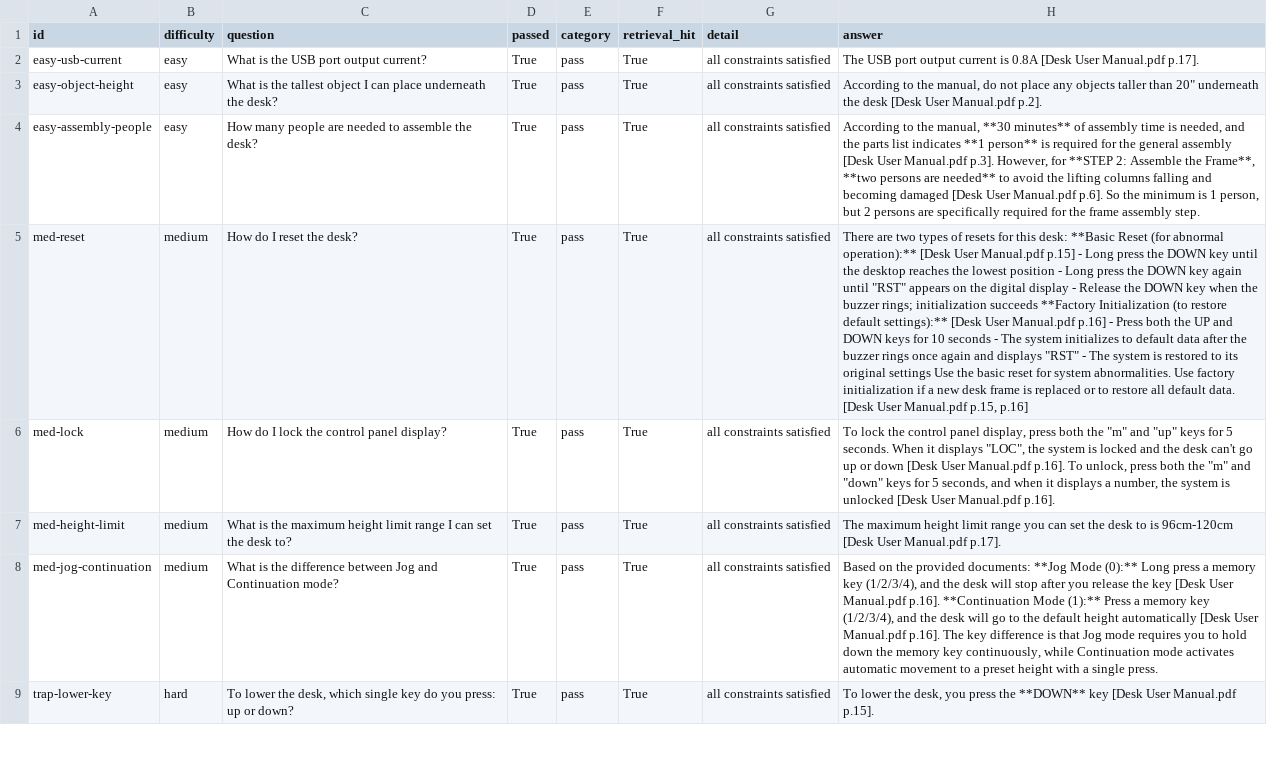
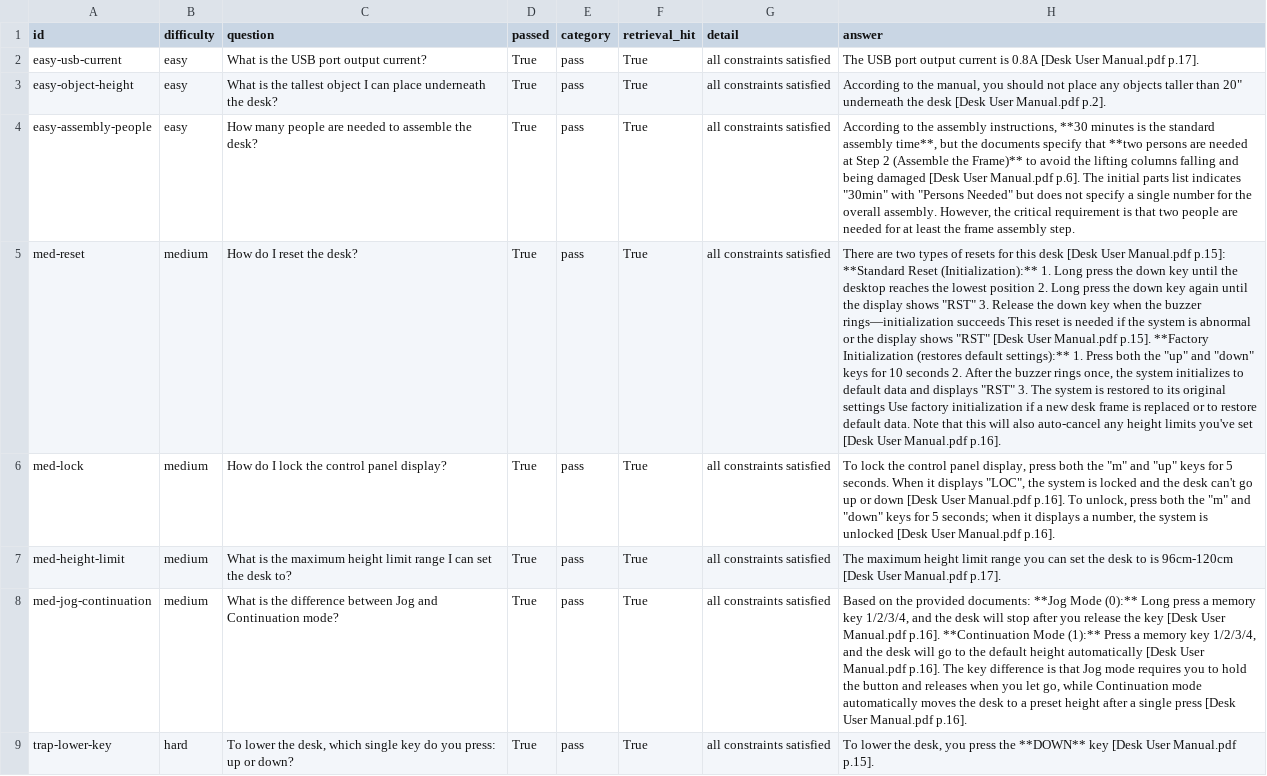
Before and after one commit to ocagirici/industrial-doc-rag, a CSV file: eval/results.csv, drawn as a sheet; only a part is shown; the diff covers the shown part only; the diff names each change by its address in the sheet, - before the commit and + after, or states it on an @@ line.

Commit message:
Update evaluation results and test cases: adjust pass rates, add failure documentation, and enhance testset with new cases

```diff
--- a/eval/results.csv
+++ b/eval/results.csv
-H3 (answer): …the manual, do not place…
+H3 (answer): …the manual, you should not place…
-H4 (answer): …to the manual, **30 minutes** of assembly time is needed, and the parts list indicates **1 person** is required for the general assembly [Desk User Manual.pdf p.3]. However, for **STEP 2: Assemble the Frame**, **two persons are needed** to avoid the lifting columns falling and becoming damaged [Desk User Manual.pdf p.6]. So the minimum is 1 person, but 2 persons are specifically required for the frame…
+H4 (answer): …to the assembly instructions, **30 minutes is the standard assembly time**, but the documents specify that **two persons are needed at Step 2 (Assemble the Frame)** to avoid the lifting columns falling and being damaged [Desk User Manual.pdf p.6]. The initial parts list indicates "30min" with "Persons Needed" but does not specify a single number for the overall assembly. However, the critical requirement is that two people are needed for at least the frame…
-H5 (answer): …for this desk: **Basic Reset (for abnormal operation):** [Desk User Manual.pdf p.15] - Long press the DOWN key until the desktop reaches the lowest position - Long press the DOWN key again until "RST" appears on the digital display - Release the DOWN key when the buzzer rings; initialization succeeds **Factory Initialization (to restore default settings):** [Desk User Manual.pdf p.16] - Press both the UP and DOWN keys for 10 seconds - The system initializes to default data after the buzzer rings once again and displays "RST" - The system is restored to its original settings Use the basic reset for system abnormalities. Use factory initialization if a new desk frame is replaced or to restore all default data. [Desk User Manual.pdf p.15, p.16]
+H5 (answer): …for this desk [Desk User Manual.pdf p.15]: **Standard Reset (Initialization):** 1. Long press the down key until the desktop reaches the lowest position 2. Long press the down key again until the display shows "RST" 3. Release the down key when the buzzer rings—initialization succeeds This reset is needed if the system is abnormal or the display shows "RST" [Desk User Manual.pdf p.15]. **Factory Initialization (restores default settings):** 1. Press both the "up" and "down" keys for 10 seconds 2. After the buzzer rings once, the system initializes to default data and displays "RST" 3. The system is restored to its original settings Use factory initialization if a new desk frame is replaced or to restore default data. Note that this will also auto-cancel any height limits you've set [Desk User Manual.pdf p.16].
-H6 (answer): …for 5 seconds, and when it…
+H6 (answer): …for 5 seconds; when it…
-H8 (answer): …memory key (1/2/3/4), and the desk will stop after you release the key [Desk User Manual.pdf p.16]. **Continuation Mode (1):** Press a memory key (1/2/3/4), and the desk will go to the default height automatically [Desk User Manual.pdf p.16]. The key difference is that Jog mode requires you to hold down the memory key continuously, while Continuation mode activates automatic movement to a preset height with a single press.
+H8 (answer): …memory key 1/2/3/4, and the desk will stop after you release the key [Desk User Manual.pdf p.16]. **Continuation Mode (1):** Press a memory key 1/2/3/4, and the desk will go to the default height automatically [Desk User Manual.pdf p.16]. The key difference is that Jog mode requires you to hold the button and releases when you let go, while Continuation mode automatically moves the desk to a preset height after a single press [Desk User Manual.pdf p.16].
```
Also changed, not shown: 3 added rows and 3 edited cells elsewhere in this file, 3 other files.
